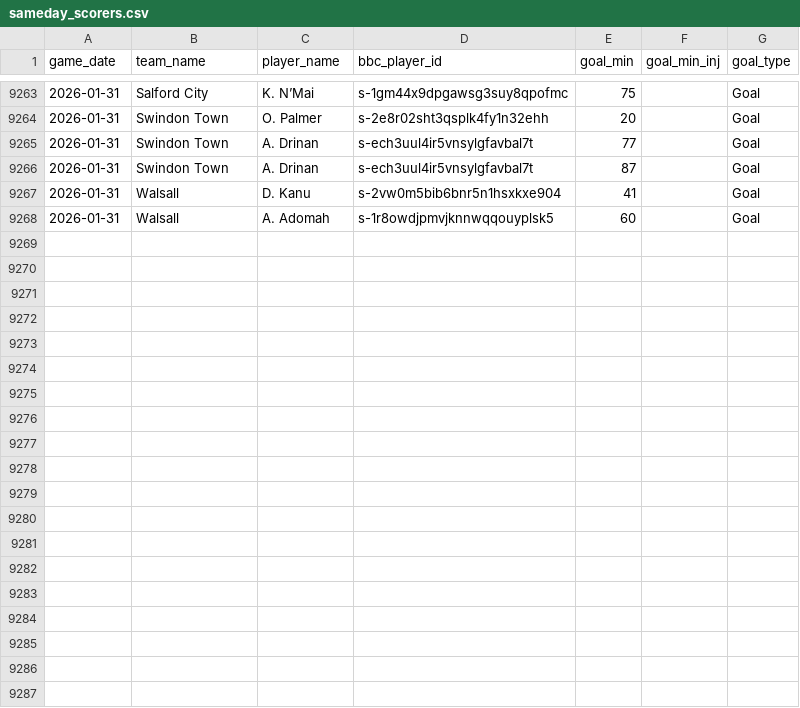
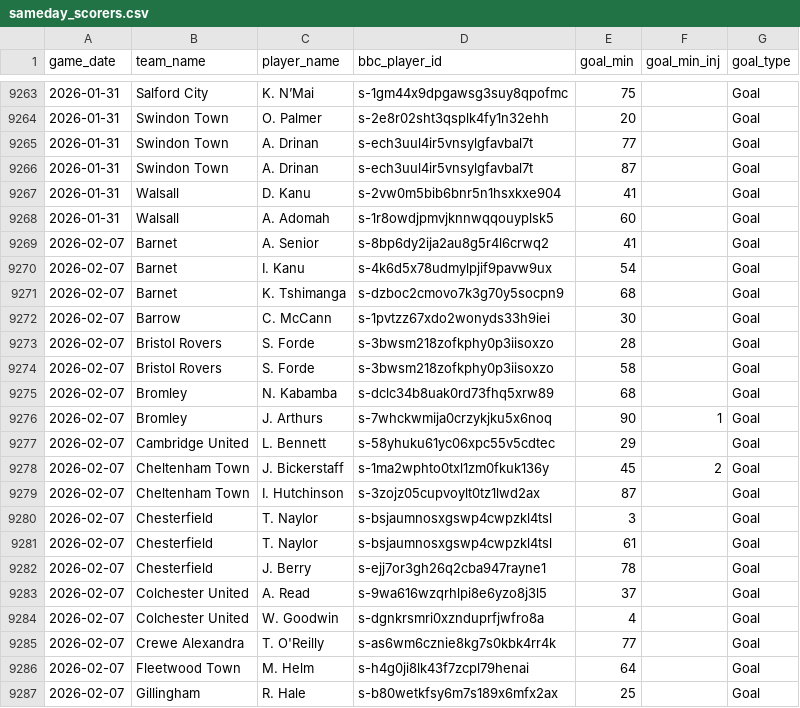
Before and after one commit to petebrown/data-updater-v2, a CSV file: data/sameday_scorers.csv, drawn as a sheet; only a part is shown, gaps mark what is left out; the diff covers the shown part only.

Commit message:
updated after gillingham(a)

```diff
--- a/data/sameday_scorers.csv
+++ b/data/sameday_scorers.csv
@@ -9268 +9268,20 @@ game_date,team_name,player_name,bbc_player_id,goal_min,goal_min_inj,goal_type
 2026-01-31,Walsall,A. Adomah,s-1r8owdjpmvjknnwqqouyplsk5,60,,Goal
+2026-02-07,Barnet,A. Senior,s-8bp6dy2ija2au8g5r4l6crwq2,41,,Goal
+2026-02-07,Barnet,I. Kanu,s-4k6d5x78udmylpjif9pavw9ux,54,,Goal
+2026-02-07,Barnet,K. Tshimanga,s-dzboc2cmovo7k3g70y5socpn9,68,,Goal
+2026-02-07,Barrow,C. McCann,s-1pvtzz67xdo2wonyds33h9iei,30,,Goal
+2026-02-07,Bristol Rovers,S. Forde,s-3bwsm218zofkphy0p3iisoxzo,28,,Goal
+2026-02-07,Bristol Rovers,S. Forde,s-3bwsm218zofkphy0p3iisoxzo,58,,Goal
+2026-02-07,Bromley,N. Kabamba,s-dclc34b8uak0rd73fhq5xrw89,68,,Goal
+2026-02-07,Bromley,J. Arthurs,s-7whckwmija0crzykjku5x6noq,90,1,Goal
+2026-02-07,Cambridge United,L. Bennett,s-58yhuku61yc06xpc55v5cdtec,29,,Goal
+2026-02-07,Cheltenham Town,J. Bickerstaff,s-1ma2wphto0txl1zm0fkuk136y,45,2,Goal
+2026-02-07,Cheltenham Town,I. Hutchinson,s-3zojz05cupvoylt0tz1lwd2ax,87,,Goal
+2026-02-07,Chesterfield,T. Naylor,s-bsjaumnosxgswp4cwpzkl4tsl,3,,Goal
+2026-02-07,Chesterfield,T. Naylor,s-bsjaumnosxgswp4cwpzkl4tsl,61,,Goal
+2026-02-07,Chesterfield,J. Berry,s-ejj7or3gh26q2cba947rayne1,78,,Goal
+2026-02-07,Colchester United,A. Read,s-9wa616wzqrhlpi8e6yzo8j3l5,37,,Goal
+2026-02-07,Colchester United,W. Goodwin,s-dgnkrsmri0xznduprfjwfro8a,4,,Goal
+2026-02-07,Crewe Alexandra,T. O'Reilly,s-as6wm6cznie8kg7s0kbk4rr4k,77,,Goal
+2026-02-07,Fleetwood Town,M. Helm,s-h4g0ji8lk43f7zcpl79henai,64,,Goal
+2026-02-07,Gillingham,R. Hale,s-b80wetkfsy6m7s189x6mfx2ax,25,,Goal
```
Also changed, not shown: 13 added rows elsewhere in this file, data-r/sub_mins.csv, data-r/subs.csv, 21 other files.
